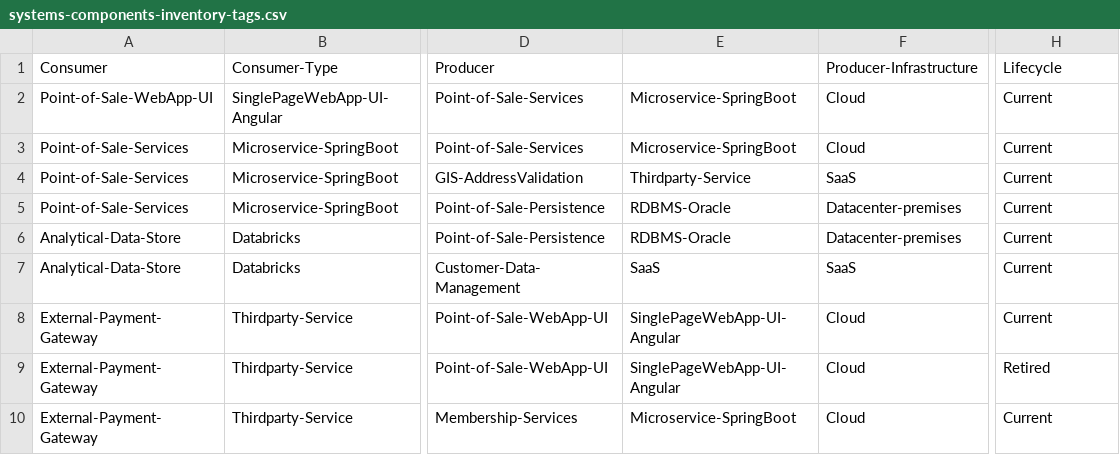
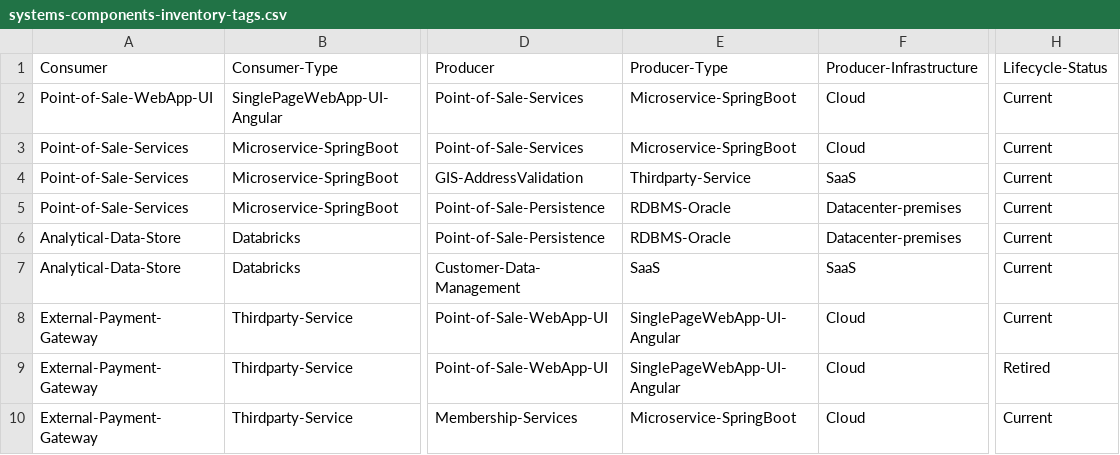
Before and after one commit to PrabuAppDev/D3-systems-architecture, a CSV file: knowledge-graph-light/systems-components-inventory-tags.csv, drawn as a sheet; only a part is shown, gaps mark what is left out; the diff names each change by its address in the sheet, - before the commit and + after, or states it on an @@ line.

Commit message:
More column name change

```diff
--- a/knowledge-graph-light/systems-components-inventory-tags.csv
+++ b/knowledge-graph-light/systems-components-inventory-tags.csv
-E1: (empty)
+E1: Producer-Type
-H1: Lifecycle
+H1: Lifecycle-Status
```
Also changed, not shown: 2 other files.
